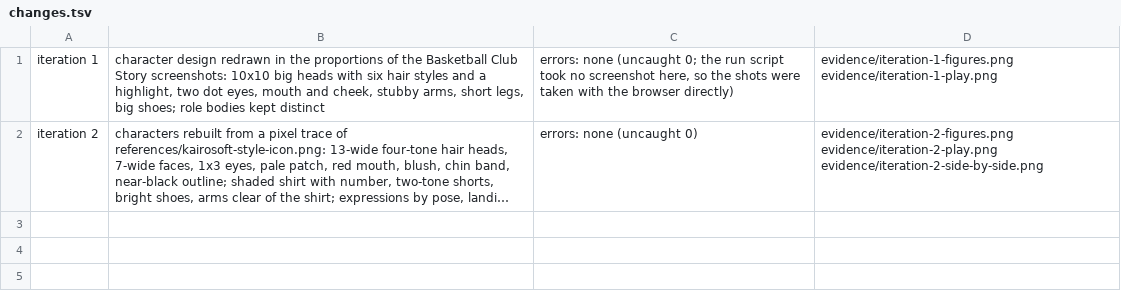
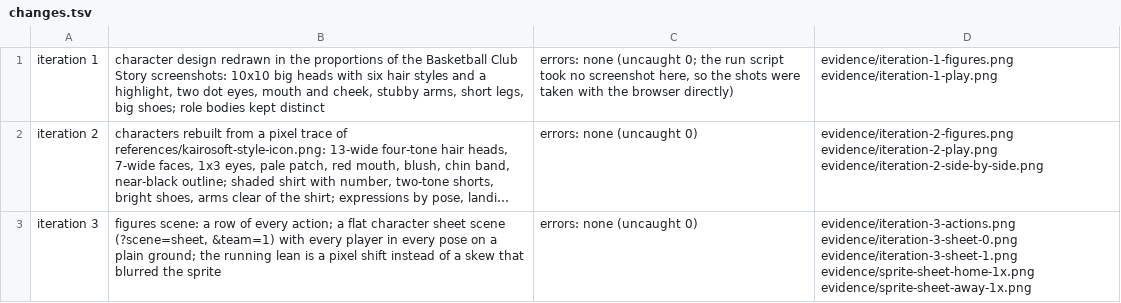
Before and after one commit to penghongchen02-stack/Claude-Code-Game-Studios, a TSV file: prototypes/fast-break-heroes/evidence/changes.tsv, drawn as a sheet; long unchanged cells end in …; the diff names each change by its address in the sheet, - before the commit and + after, or states it on an @@ line.

```diff
--- a/prototypes/fast-break-heroes/evidence/changes.tsv
+++ b/prototypes/fast-break-heroes/evidence/changes.tsv
+row 3: iteration 3 | figures scene: a row of every action; a flat character sheet scene (?scene=sheet, &team=1) with every player in every pose on a plain ground; the running lean is a pixel shift instead of a skew that blurred the sprite | errors: none (uncaught 0) | evidence/iteration-3-actions.png evidence/iteration-3-sheet-0.png evidence/iteration-3-sheet-1.png evidence/sprite-sheet-home-1x.png evidence/sprite-sheet-away-1x.png
```
Also changed, not shown: 12 other files.
